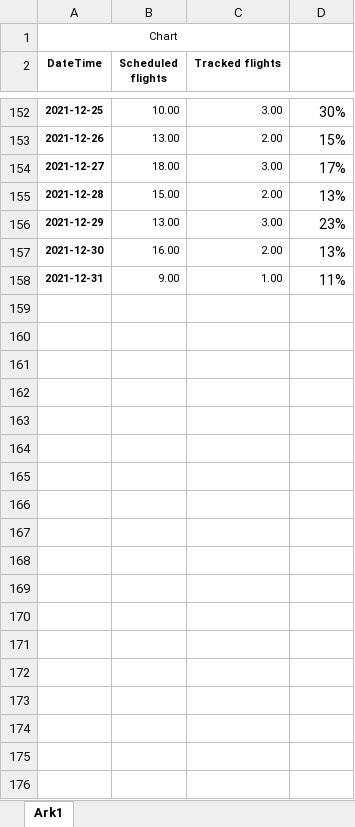
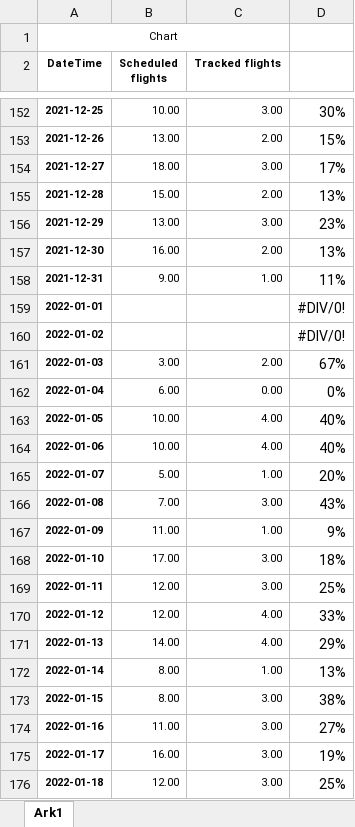
Before and after one commit to profSeeger/LVM-Code, an Excel workbook: codeLibrary/R/R/airlineData/Kabul flights.xlsx, sheet Ark1, drawn as a sheet; only a part is shown, gaps mark what is left out; values as stored, in another font and other column widths than the file's, no borders; the diff covers the shown part only; the diff names each change by its address in the sheet, - before the commit and + after, or states it on an @@ line.

```diff
--- a/codeLibrary/R/R/airlineData/Kabul flights.xlsx (sheet Ark1)
+++ b/codeLibrary/R/R/airlineData/Kabul flights.xlsx (sheet Ark1)
+row 159: 2022-01-01 |  |  | #DIV/0!
+row 160: 2022-01-02 |  |  | #DIV/0!
+row 161: 2022-01-03 | 3.00 | 2.00 | 67%
+row 162: 2022-01-04 | 6.00 | 0.00 | 0%
+row 163: 2022-01-05 | 10.00 | 4.00 | 40%
+row 164: 2022-01-06 | 10.00 | 4.00 | 40%
+row 165: 2022-01-07 | 5.00 | 1.00 | 20%
+row 166: 2022-01-08 | 7.00 | 3.00 | 43%
+row 167: 2022-01-09 | 11.00 | 1.00 | 9%
+row 168: 2022-01-10 | 17.00 | 3.00 | 18%
+row 169: 2022-01-11 | 12.00 | 3.00 | 25%
+row 170: 2022-01-12 | 12.00 | 4.00 | 33%
+row 171: 2022-01-13 | 14.00 | 4.00 | 29%
+row 172: 2022-01-14 | 8.00 | 1.00 | 13%
+row 173: 2022-01-15 | 8.00 | 3.00 | 38%
+row 174: 2022-01-16 | 11.00 | 3.00 | 27%
+row 175: 2022-01-17 | 16.00 | 3.00 | 19%
+row 176: 2022-01-18 | 12.00 | 3.00 | 25%
```
Also changed, not shown: 14 added rows elsewhere in this sheet, codeLibrary/R/R/airlineData/DSM Scheduled Flights vs actual.xlsx, 2 other files.
